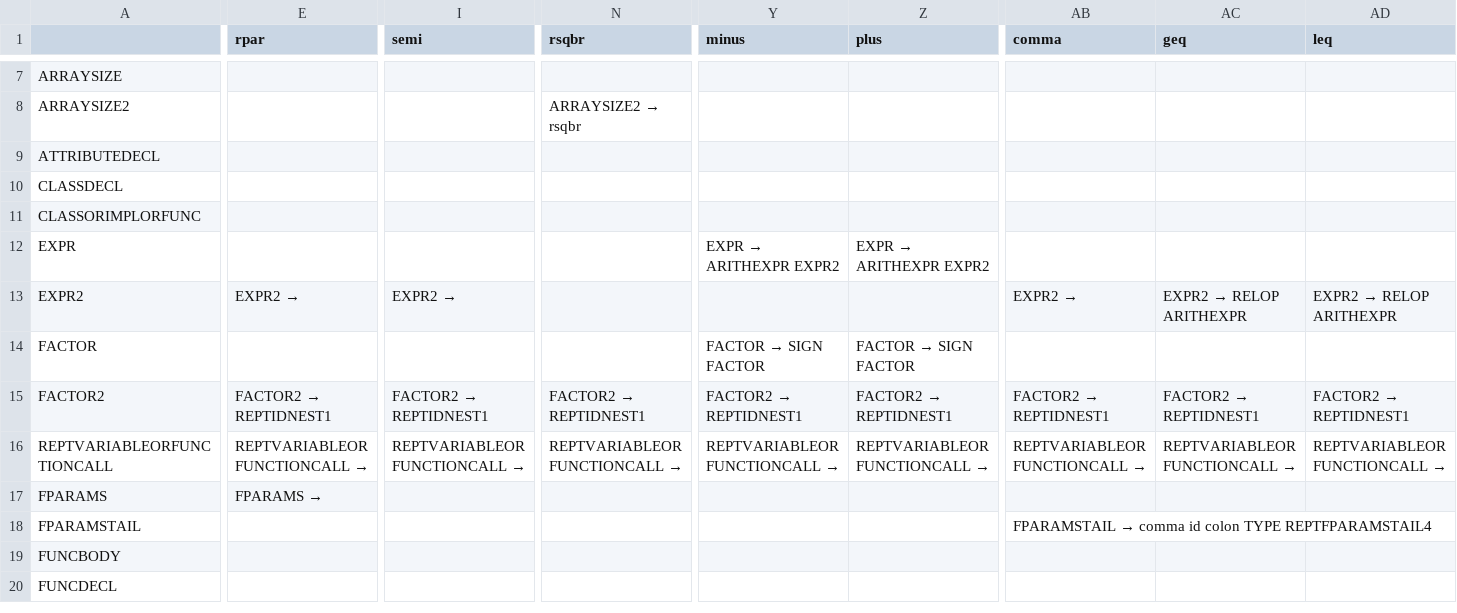
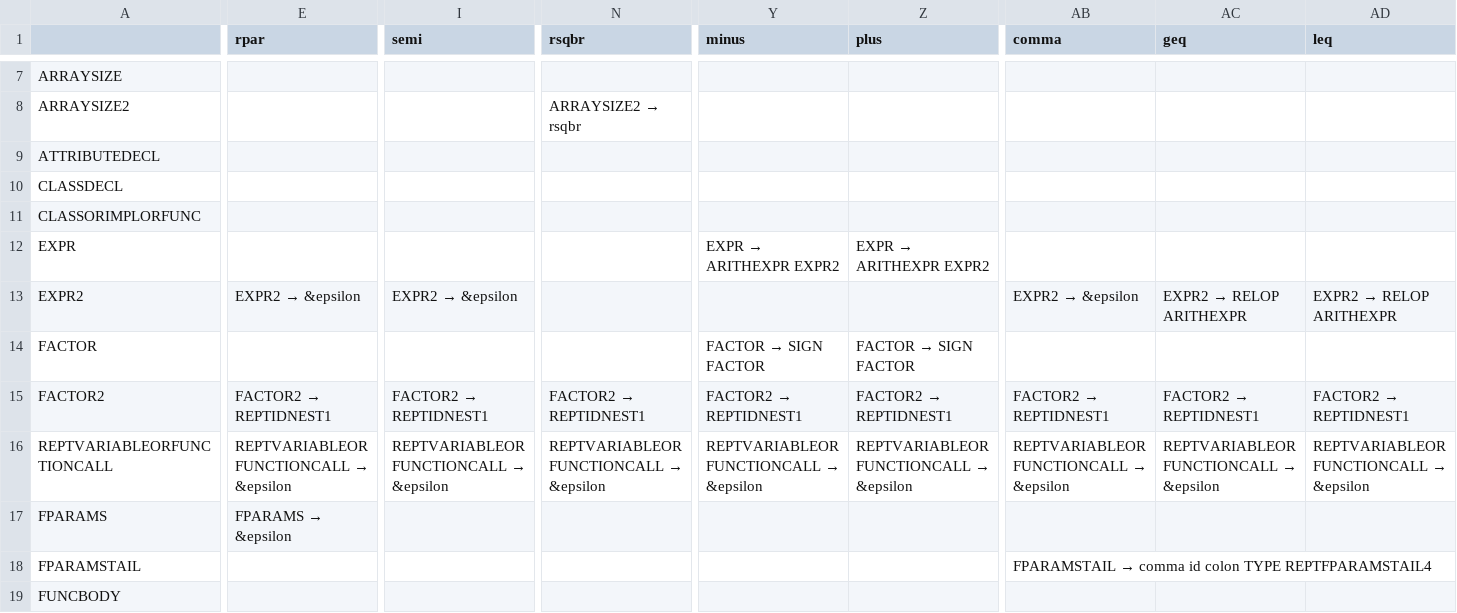
Before and after one commit to TheBarzani/barz, a CSV file: src/Parser/parsing_table.csv, drawn as a sheet; only a part is shown, gaps mark what is left out; the shorter side is filled out with more unchanged rows; the diff covers the shown part only; the diff names each change by its address in the sheet, - before the commit and + after, or states it on an @@ line.

```diff
--- a/src/Parser/parsing_table.csv
+++ b/src/Parser/parsing_table.csv
@@ E13 (rpar): EXPR2 → → EXPR2 → &epsilon @@
@@ I13 (semi): EXPR2 → → EXPR2 → &epsilon @@
@@ AB13 (comma): EXPR2 → → EXPR2 → &epsilon @@
@@ E16 (rpar): REPTVARIABLEORFUNCTIONCALL → → REPTVARIABLEORFUNCTIONCALL → &epsilon @@
@@ I16 (semi): REPTVARIABLEORFUNCTIONCALL → → REPTVARIABLEORFUNCTIONCALL → &epsilon @@
@@ N16 (rsqbr): REPTVARIABLEORFUNCTIONCALL → → REPTVARIABLEORFUNCTIONCALL → &epsilon @@
@@ Y16 (minus): REPTVARIABLEORFUNCTIONCALL → → REPTVARIABLEORFUNCTIONCALL → &epsilon @@
@@ Z16 (plus): REPTVARIABLEORFUNCTIONCALL → → REPTVARIABLEORFUNCTIONCALL → &epsilon @@
@@ AB16 (comma): REPTVARIABLEORFUNCTIONCALL → → REPTVARIABLEORFUNCTIONCALL → &epsilon @@
@@ AC16 (geq): REPTVARIABLEORFUNCTIONCALL → → REPTVARIABLEORFUNCTIONCALL → &epsilon @@
@@ AD16 (leq): REPTVARIABLEORFUNCTIONCALL → → REPTVARIABLEORFUNCTIONCALL → &epsilon @@
@@ E17 (rpar): FPARAMS → → FPARAMS → &epsilon @@
```
Also changed, not shown: 68 edited cells elsewhere in this file, 16 other files.
